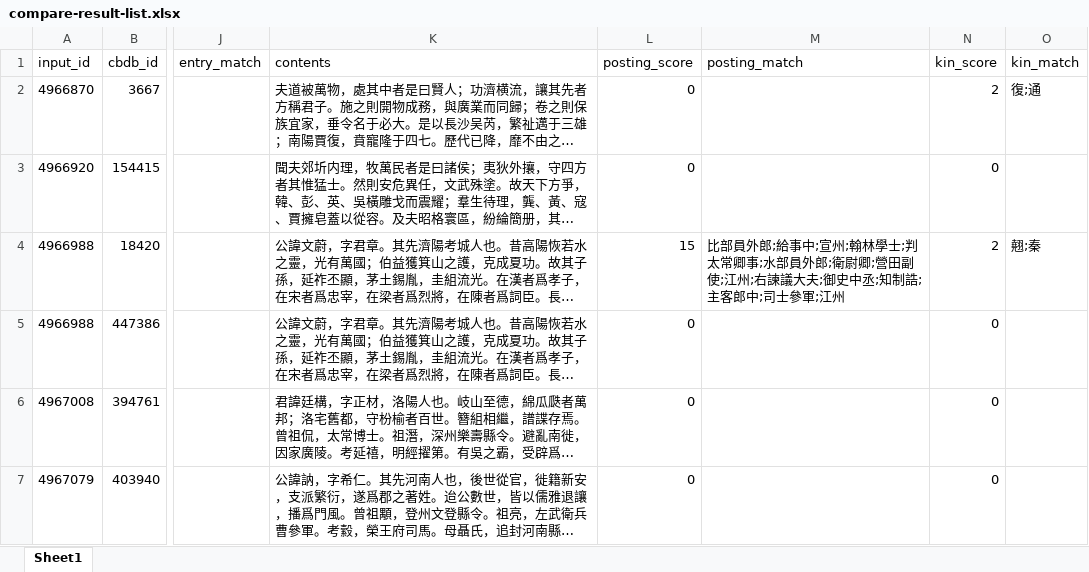
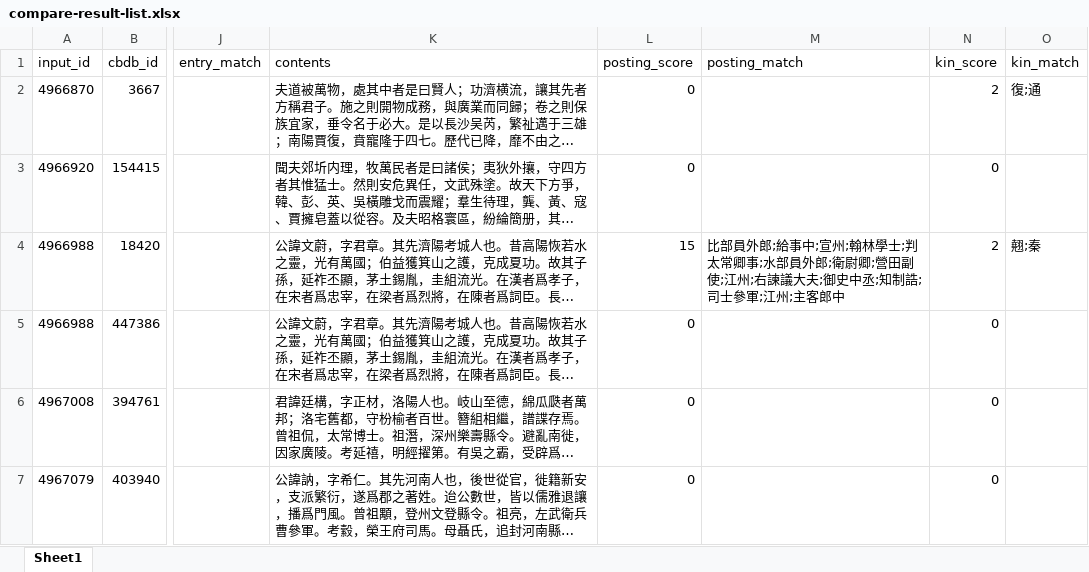
Before and after one commit to cbdb-project/CBDB-disambiguation-automation, an Excel workbook: compare-result-list.xlsx, sheet Sheet1, drawn as a sheet; only a part is shown, gaps mark what is left out; long unchanged cells end in …; values as stored, in another font and other column widths than the file's, no borders; the diff covers the shown part only; the diff names each change by its address in the sheet, - before the commit and + after, or states it on an @@ line.

Commit message:
clean writing titles before match

```diff
--- a/compare-result-list.xlsx (sheet Sheet1)
+++ b/compare-result-list.xlsx (sheet Sheet1)
-M4 (posting_match): …知制誥;主客郎中;司士參軍;江州
+M4 (posting_match): …知制誥;司士參軍;江州;主客郎中
```
Also changed, not shown: 3 added rows and 4 edited cells elsewhere in this sheet, 4 other files.
